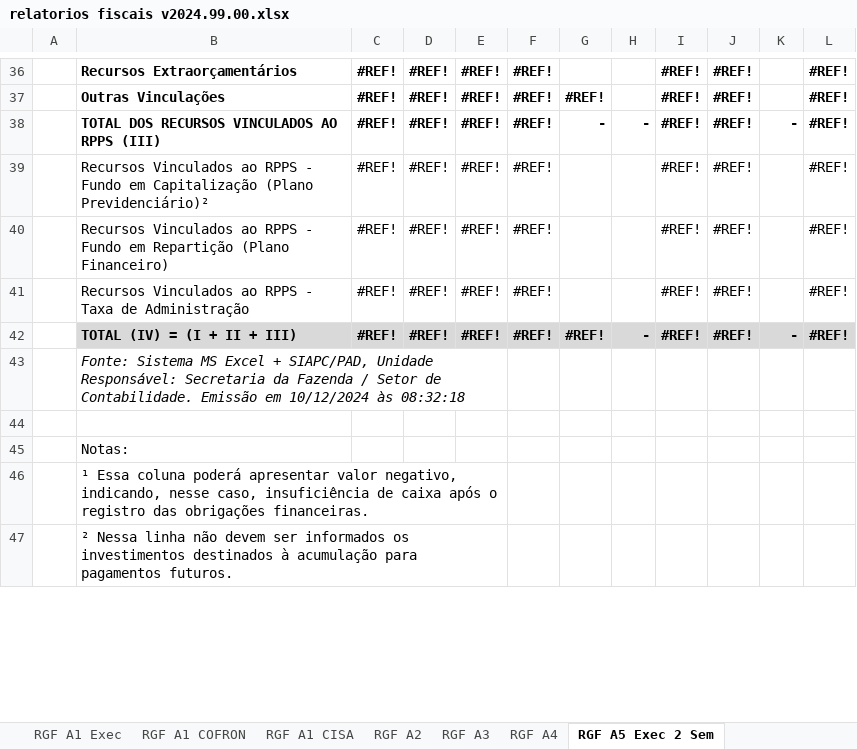
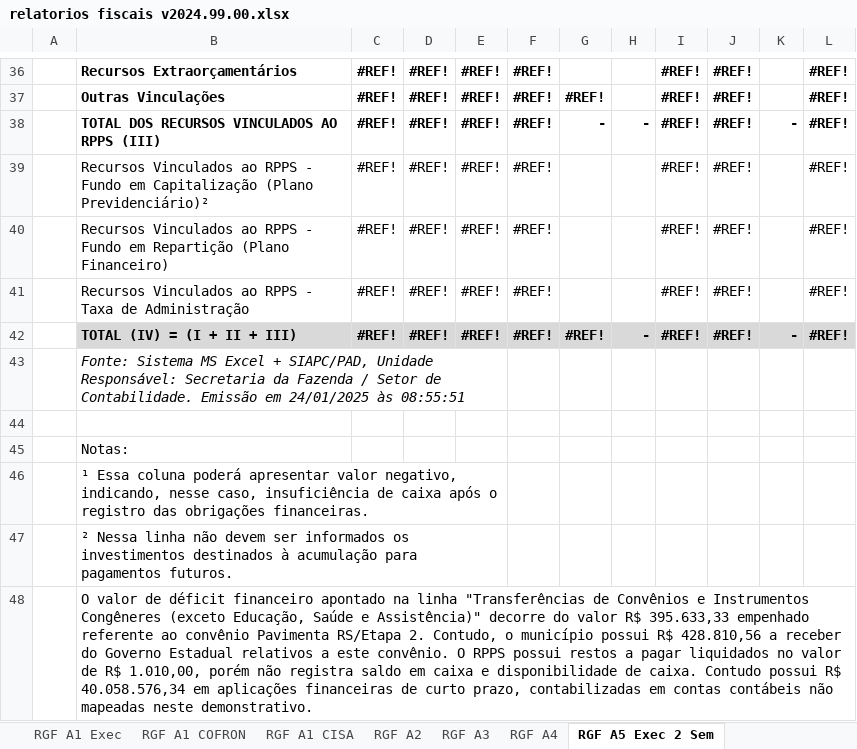
Before and after one commit to everton3x/rptgen, an Excel workbook: tpl/relatorios fiscais v2024.99.00.xlsx, sheet RGF A5 Exec 2 Sem, drawn as a sheet; only a part is shown, gaps mark what is left out; values as stored, in another font and other column widths than the file's, no borders; the diff covers the shown part only; the diff names each change by its address in the sheet, - before the commit and + after, or states it on an @@ line.

```diff
--- a/tpl/relatorios fiscais v2024.99.00.xlsx (sheet RGF A5 Exec 2 Sem)
+++ b/tpl/relatorios fiscais v2024.99.00.xlsx (sheet RGF A5 Exec 2 Sem)
-B43: …Emissão em 10/12/2024 às 08:32:18
+B43: …Emissão em 24/01/2025 às 08:55:51
+row 48:  | O valor de déficit financeiro apontado na linha "Transferências de Convênios e Instrumentos Congêneres (exceto Educação, Saúde e Assistência)" decorre do valor R$ 395.633,33 empenhado referente ao convênio Pavimenta RS/Etapa 2. Contudo, o município possui R$ 428.810,56 a receber do Governo Estadual relativos a este convênio. O RPPS possui restos a pagar liquidados no valor de R$ 1.010,00, porém não registra saldo em caixa e disponibilidade de caixa. Contudo possui R$ 40.058.576,34 em aplicações financeiras de curto prazo, contabilizadas em contas contábeis não mapeadas neste demonstrativo.
```
Also changed, not shown: 1 removed row, 3 edited cells and merged cells elsewhere in this sheet, sheet RREO A10, sheet RREO A11, sheet RREO A14 Completo 6bim, sheet RREO A9, sheet Notas Explicativas, sheet RGF A3, 30 more sheets, formulas that keep their value, auxiliar/consorcios.xlsx, auxiliar/dtp_empenhos_terceirizacao.xlsx, 16 other files.
